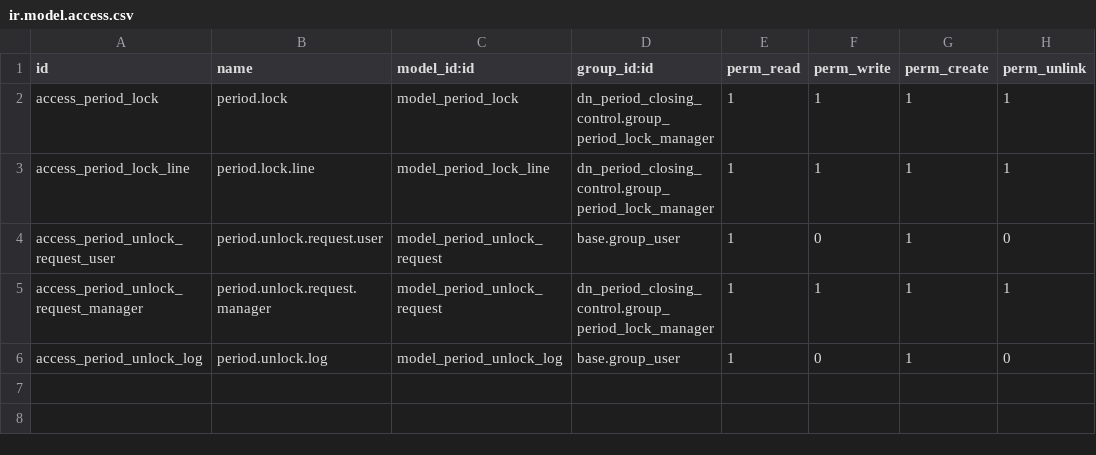
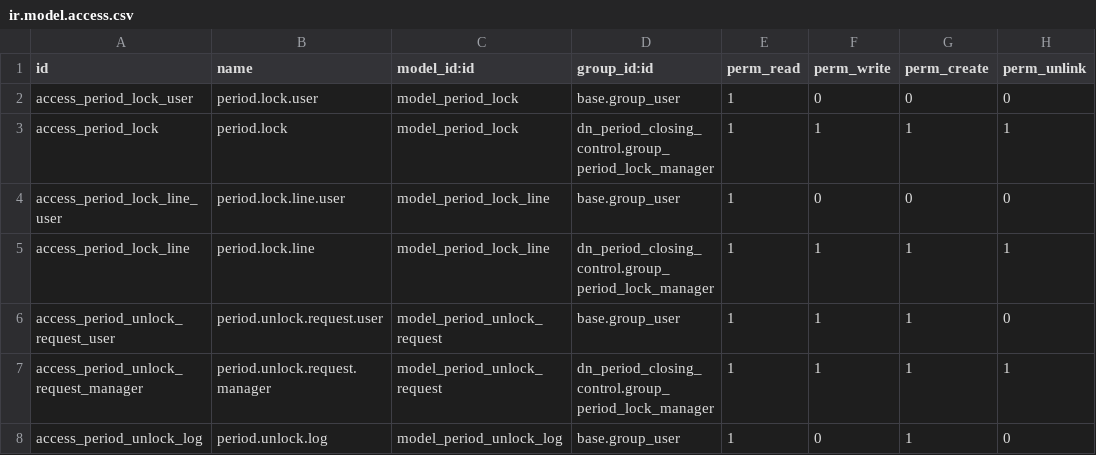
Before and after one commit to dat030602/odoo, a CSV file: dn_period_closing_control/security/ir.model.access.csv, drawn as a sheet.

```diff
--- a/dn_period_closing_control/security/ir.model.access.csv
+++ b/dn_period_closing_control/security/ir.model.access.csv
@@ -1,5 +1,7 @@
 id,name,model_id:id,group_id:id,perm_read,perm_write,perm_create,perm_unlink
+access_period_lock_user,period.lock.user,model_period_lock,base.group_user,1,0,0,0
 access_period_lock,period.lock,model_period_lock,dn_period_closing_control.group_period_lock_manager,1,1,1,1
+access_period_lock_line_user,period.lock.line.user,model_period_lock_line,base.group_user,1,0,0,0
 access_period_lock_line,period.lock.line,model_period_lock_line,dn_period_closing_control.group_period_lock_manager,1,1,1,1
-access_period_unlock_request_user,period.unlock.request.user,model_period_unlock_request,base.group_user,1,0,1,0
+access_period_unlock_request_user,period.unlock.request.user,model_period_unlock_request,base.group_user,1,1,1,0
 access_period_unlock_request_manager,period.unlock.request.manager,model_period_unlock_request,dn_period_closing_control.group_period_lock_manager,1,1,1,1
```
Also changed, not shown: 38 other files.
